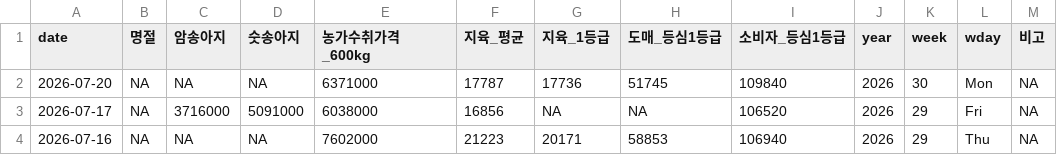
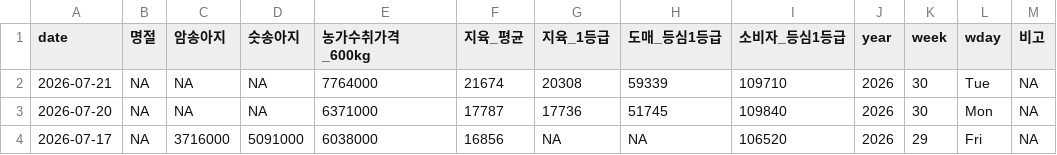
Before and after one commit to YoungjunNa/ekape-parsing, a CSV file: data_hanwoo_stock/hanwoo-stock.csv, drawn as a sheet; only a part is shown; the shorter side is filled out with more unchanged rows; the diff names each change by its address in the sheet, - before the commit and + after, or states it on an @@ line.

```diff
--- a/data_hanwoo_stock/hanwoo-stock.csv
+++ b/data_hanwoo_stock/hanwoo-stock.csv
+row 2: 2026-07-21 | NA | NA | NA | 7764000 | 21674 | 20308 | 59339 | 109710 | 2026 | 30 | Tue | NA
```
Also changed, not shown: data_hanwoo_stock/hanwoo-forecast.csv, 2 other files.
